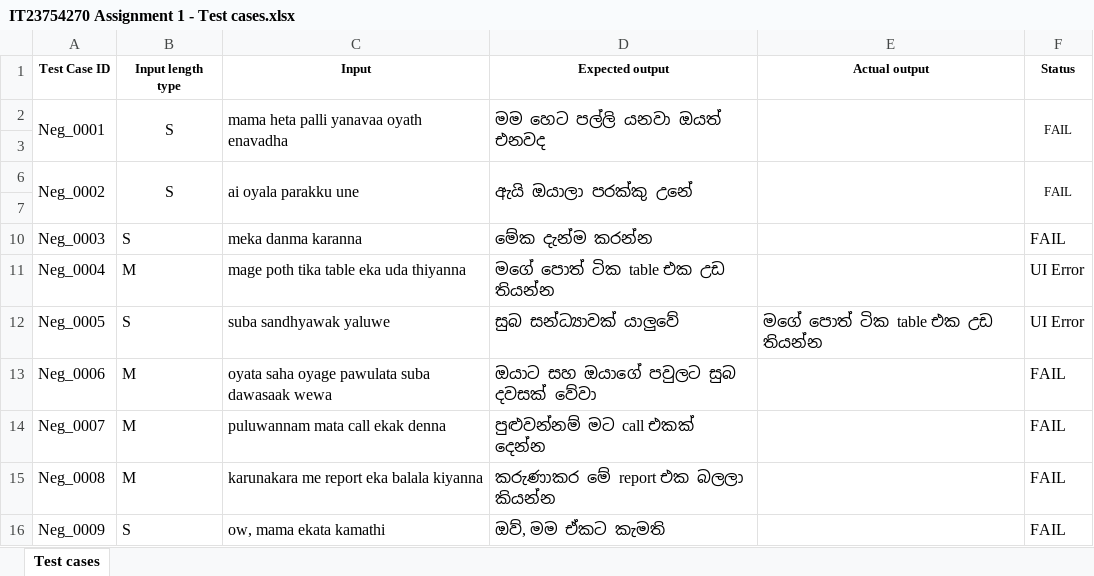
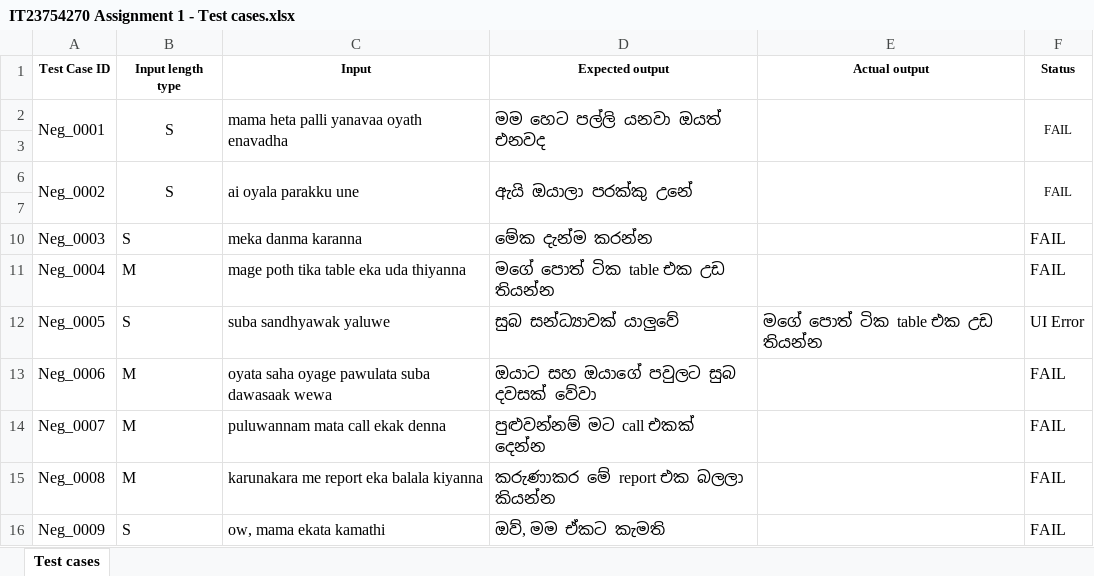
Before and after one commit to biguniyashoda12-sudo/It23754270, an Excel workbook: IT23754270 Assignment 1 - Test cases.xlsx, sheet Test cases, drawn as a sheet; only a part is shown; values as stored, in another font and other column widths than the file's, no borders; the diff names each change by its address in the sheet, - before the commit and + after, or states it on an @@ line.

```diff
--- a/IT23754270 Assignment 1 - Test cases.xlsx (sheet Test cases)
+++ b/IT23754270 Assignment 1 - Test cases.xlsx (sheet Test cases)
-F11 (Status): UI Error
+F11 (Status): FAIL
```
Also changed, not shown: 1 other file.
